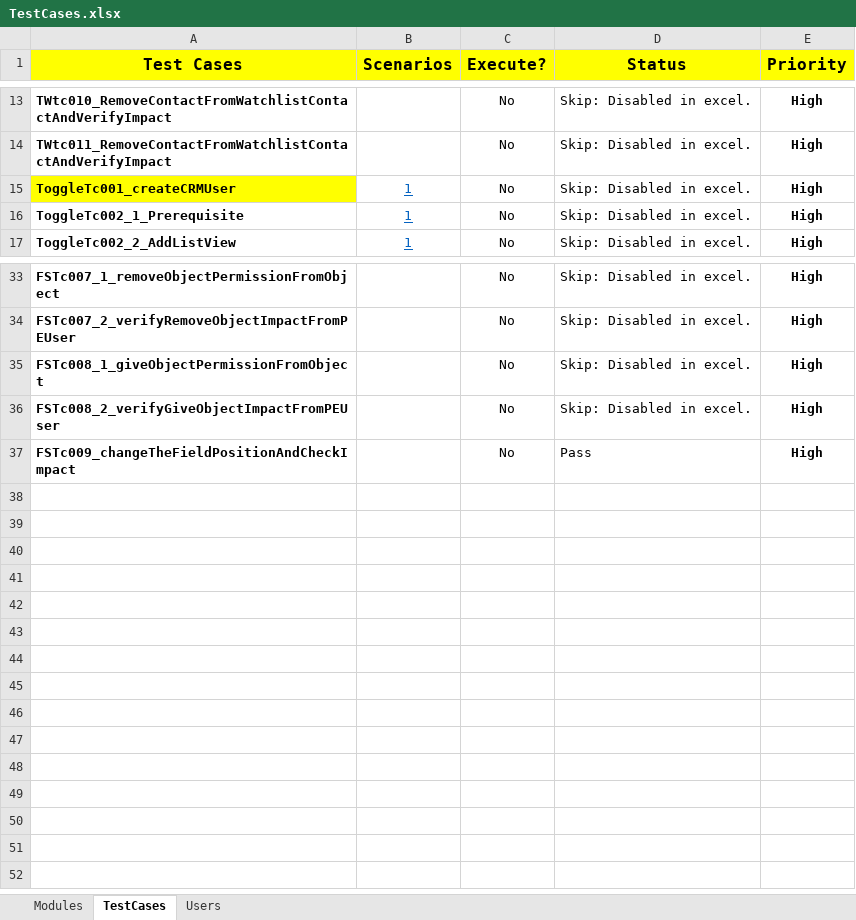
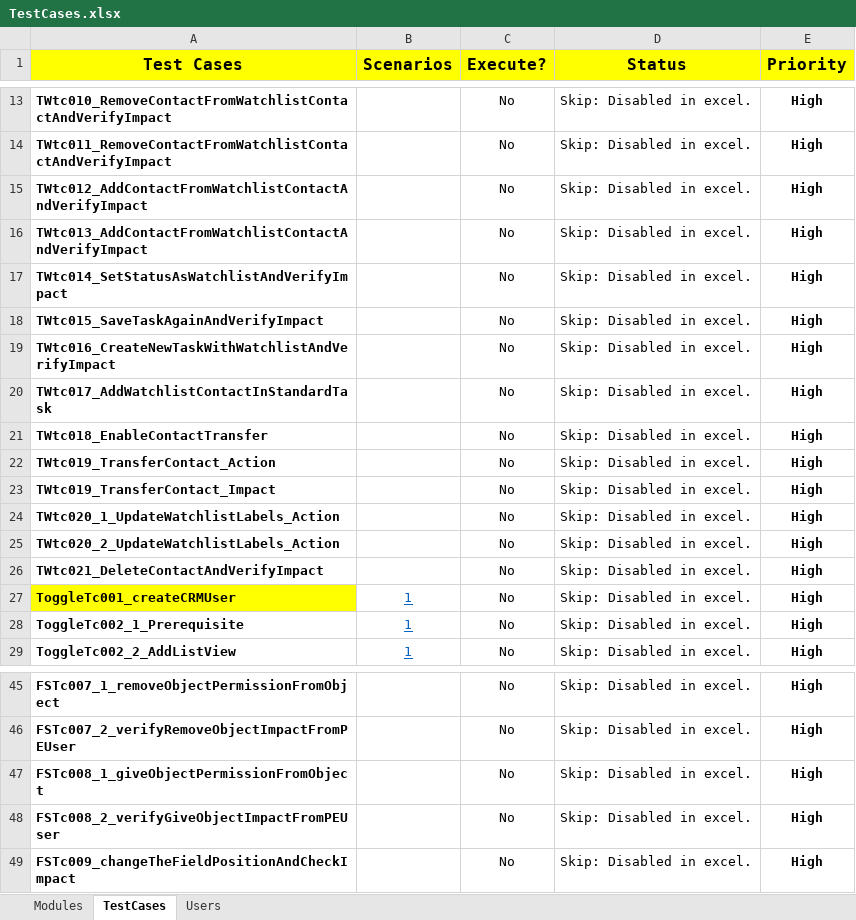
Before and after one commit to NitinNavatar/PE4.7, an Excel workbook: TestCases.xlsx, sheet TestCases, drawn as a sheet; only a part is shown, gaps mark what is left out; values as stored, in another font and other column widths than the file's, no borders; conditional formats not drawn; addresses are those after the commit; the diff names each change by its address in the sheet, - before the commit and + after, or states it on an @@ line.

Commit message:
updated excel task watchlist
Signed-off-by: Akul Bhutani <navatariptesting@gmail.com>

```diff
--- a/TestCases.xlsx (sheet TestCases)
+++ b/TestCases.xlsx (sheet TestCases)
+row 15: TWtc012_AddContactFromWatchlistContactAndVerifyImpact |  | No | Skip: Disabled in excel. | High
+row 16: TWtc013_AddContactFromWatchlistContactAndVerifyImpact |  | No | Skip: Disabled in excel. | High
+row 17: TWtc014_SetStatusAsWatchlistAndVerifyImpact |  | No | Skip: Disabled in excel. | High
+row 18: TWtc015_SaveTaskAgainAndVerifyImpact |  | No | Skip: Disabled in excel. | High
+row 19: TWtc016_CreateNewTaskWithWatchlistAndVerifyImpact |  | No | Skip: Disabled in excel. | High
+row 20: TWtc017_AddWatchlistContactInStandardTask |  | No | Skip: Disabled in excel. | High
+row 21: TWtc018_EnableContactTransfer |  | No | Skip: Disabled in excel. | High
+row 22: TWtc019_TransferContact_Action |  | No | Skip: Disabled in excel. | High
+row 23: TWtc019_TransferContact_Impact |  | No | Skip: Disabled in excel. | High
+row 24: TWtc020_1_UpdateWatchlistLabels_Action |  | No | Skip: Disabled in excel. | High
+row 25: TWtc020_2_UpdateWatchlistLabels_Action |  | No | Skip: Disabled in excel. | High
+row 26: TWtc021_DeleteContactAndVerifyImpact |  | No | Skip: Disabled in excel. | High
-D49 (Status): Pass
+D49 (Status): Skip: Disabled in excel.
```
Also changed, not shown: sheet Modules.
